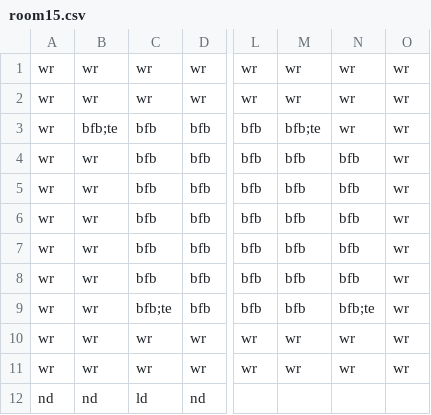
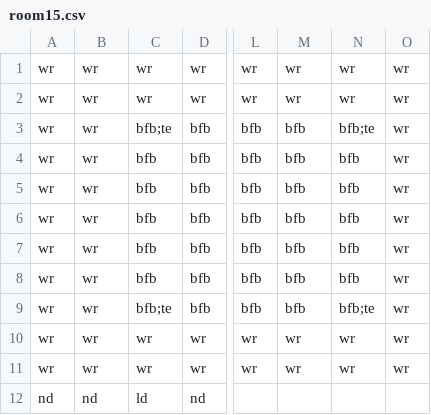
Before and after one commit to Gorfeywog/ZeldaDungeon, a CSV file: RoomData/room15.csv, drawn as a sheet; only a part is shown, gaps mark what is left out; the diff names each change by its address in the sheet, - before the commit and + after, or states it on an @@ line.

```diff
--- a/RoomData/room15.csv
+++ b/RoomData/room15.csv
-B3: bfb;te
+B3: wr
-C3: bfb
+C3: bfb;te
-M3: bfb;te
+M3: bfb
-N3: wr
+N3: bfb;te
```
Also changed, not shown: 2 other files.
